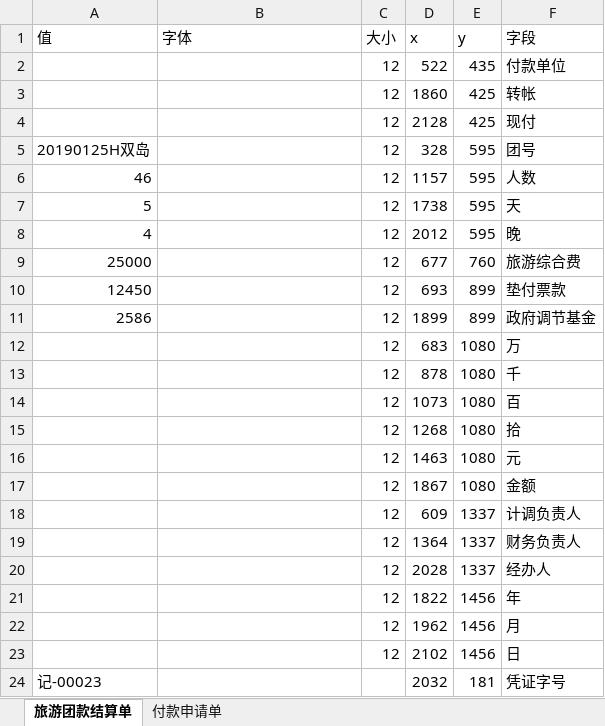
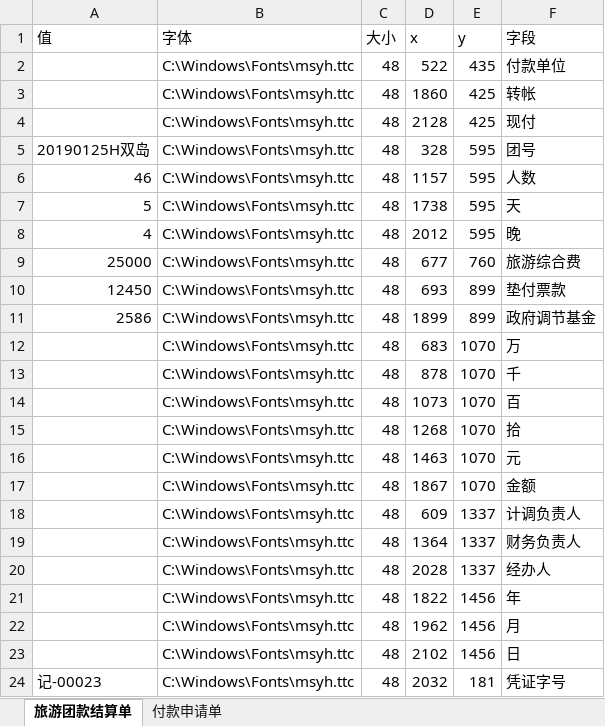
Before and after one commit to highmore9501/customReceipts, an Excel workbook: receiptSetting/批量录入发票模板.xlsx, sheet 旅游团款结算单, drawn as a sheet; values as stored, in another font and other column widths than the file's, no borders; table styles not drawn; removed rows and columns are numbered as before the commit, all else as after; the diff names each change by its address in the sheet, - before the commit and + after, or states it on an @@ line.

```diff
--- a/receiptSetting/批量录入发票模板.xlsx (sheet 旅游团款结算单)
+++ b/receiptSetting/批量录入发票模板.xlsx (sheet 旅游团款结算单)
-B2:B11 (字体): (empty)
+B2:B11 (字体): C:\Windows\Fonts\msyh.ttc
-C2:C11 (大小): 12
+C2:C11 (大小): 48
-row 12:  |  | 12 | 683 | 1080 | 万
-row 13:  |  | 12 | 878 | 1080 | 千
-row 14:  |  | 12 | 1073 | 1080 | 百
-row 15:  |  | 12 | 1268 | 1080 | 拾
-row 16:  |  | 12 | 1463 | 1080 | 元
-row 17:  |  | 12 | 1867 | 1080 | 金额
+row 12:  | C:\Windows\Fonts\msyh.ttc | 48 | 683 | 1070 | 万
+row 13:  | C:\Windows\Fonts\msyh.ttc | 48 | 878 | 1070 | 千
+row 14:  | C:\Windows\Fonts\msyh.ttc | 48 | 1073 | 1070 | 百
+row 15:  | C:\Windows\Fonts\msyh.ttc | 48 | 1268 | 1070 | 拾
+row 16:  | C:\Windows\Fonts\msyh.ttc | 48 | 1463 | 1070 | 元
+row 17:  | C:\Windows\Fonts\msyh.ttc | 48 | 1867 | 1070 | 金额
-B18:B24 (字体): (empty)
+B18:B24 (字体): C:\Windows\Fonts\msyh.ttc
-C18:C23 (大小): 12
+C18:C23 (大小): 48
-C24 (大小): (empty)
+C24 (大小): 48
```
Also changed, not shown: sheet 付款申请单, receiptsData/付款申请单数据.xlsx, receiptsData/旅游团款结算单数据.xlsx, 4 other files.
